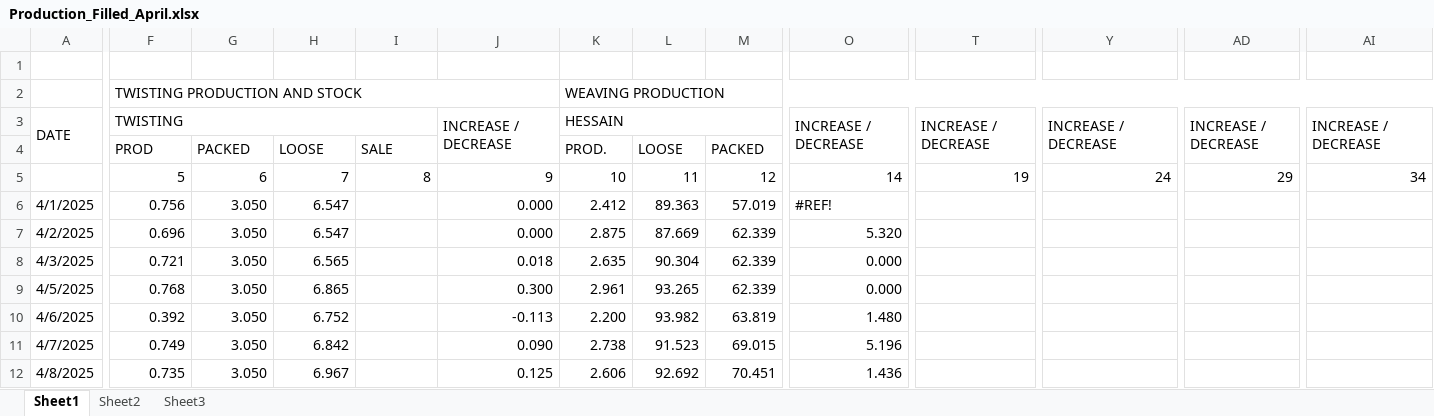
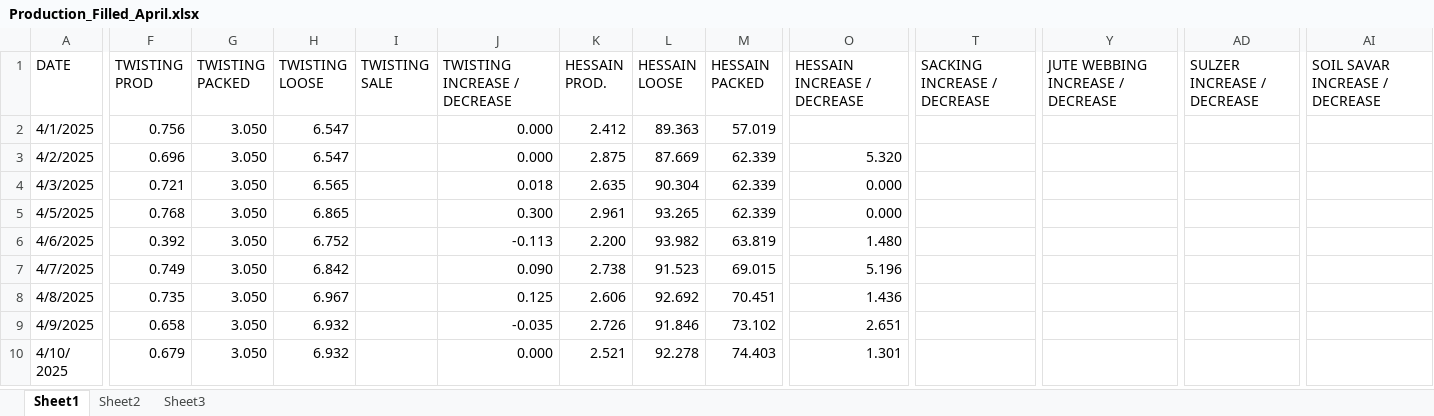
Before and after one commit to cilamartyaitho/Production, an Excel workbook: Production_Filled_April.xlsx, sheet Sheet1, drawn as a sheet; only a part is shown, gaps mark what is left out; the shorter side is filled out with more unchanged rows; values as stored, in another font and other column widths than the file's, no cell formats; removed rows and columns are numbered as before the commit, all else as after; rows hold the shown columns only; the diff covers the shown part only; the diff names each change by its address in the sheet, - before the commit and + after, or states it on an @@ line.

```diff
--- a/Production_Filled_April.xlsx (sheet Sheet1)
+++ b/Production_Filled_April.xlsx (sheet Sheet1)
-row 1: (empty)
-row 2:  | TWISTING PRODUCTION AND STOCK |  |  |  |  | WEAVING PRODUCTION
-A3:A4 merged
-F1: TWISTING
+F1: TWISTING PROD
-F3:I3 merged
-G1: (empty)
+G1: TWISTING PACKED
-H1: (empty)
+H1: TWISTING LOOSE
-I1: (empty)
+I1: TWISTING SALE
-J1: INCREASE / DECREASE
+J1: TWISTING INCREASE / DECREASE
-J3:J4 merged
-K1: HESSAIN
+K1: HESSAIN PROD.
-K3:N3 merged
-L1: (empty)
+L1: HESSAIN LOOSE
-M1: (empty)
+M1: HESSAIN PACKED
-O1: INCREASE / DECREASE
+O1: HESSAIN INCREASE / DECREASE
-O3:O4 merged
-T1: INCREASE / DECREASE
+T1: SACKING INCREASE / DECREASE
-T3:T4 merged
-Y1: INCREASE / DECREASE
+Y1: JUTE WEBBING INCREASE / DECREASE
-Y3:Y4 merged
-AD1: INCREASE / DECREASE
+AD1: SULZER INCREASE / DECREASE
-AD3:AD4 merged
-AI1: INCREASE / DECREASE
+AI1: SOIL SAVAR INCREASE / DECREASE
-AI3:AI4 merged
-row 4:  | PROD | PACKED | LOOSE | SALE |  | PROD. | LOOSE | PACKED
-row 5:  | 5 | 6 | 7 | 8 | 9 | 10 | 11 | 12 | 14 | 19 | 24 | 29 | 34
-O2 (HESSAIN INCREASE / DECREASE): #REF!
+O2 (HESSAIN INCREASE / DECREASE): (empty)
```
Also changed, not shown: 17 edited cells and merged cells elsewhere in this sheet, cell formats, formulas that keep their value, 4 other files.
